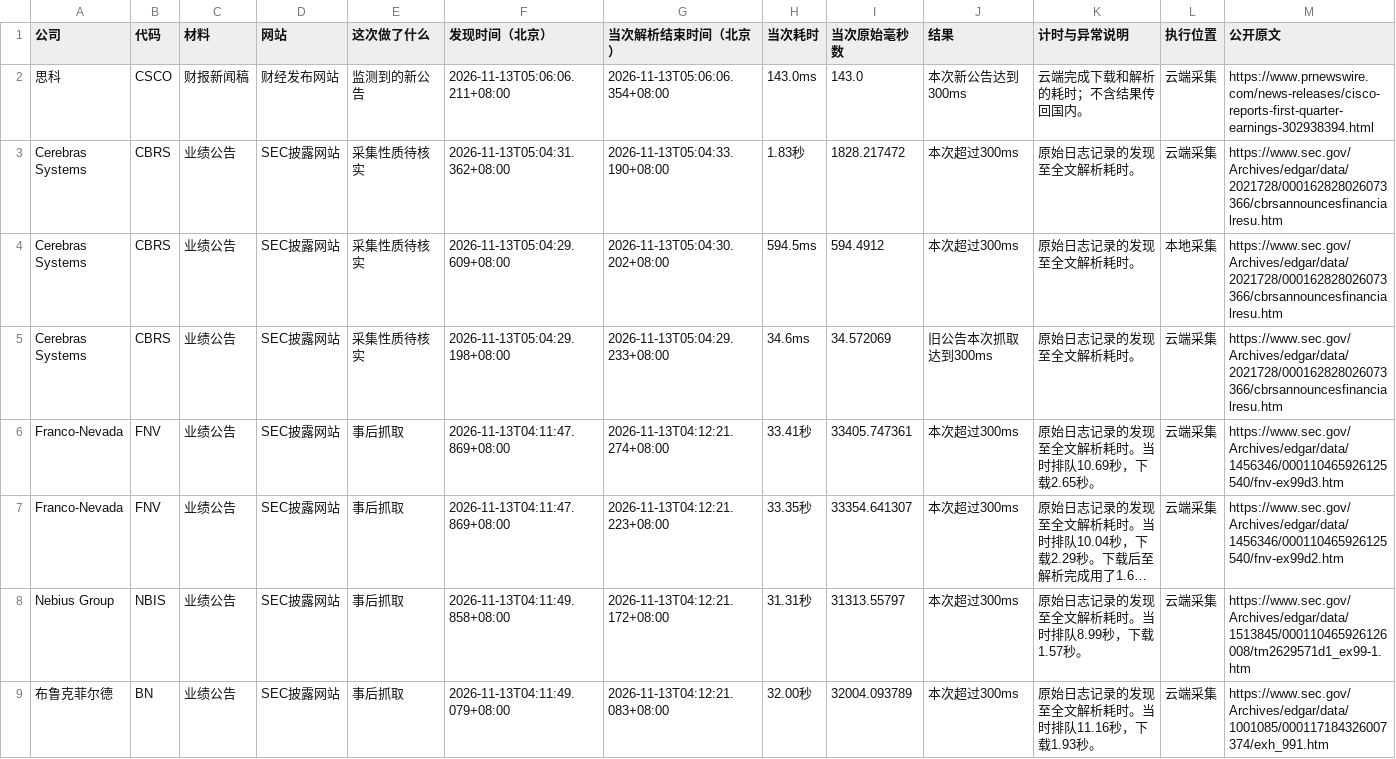
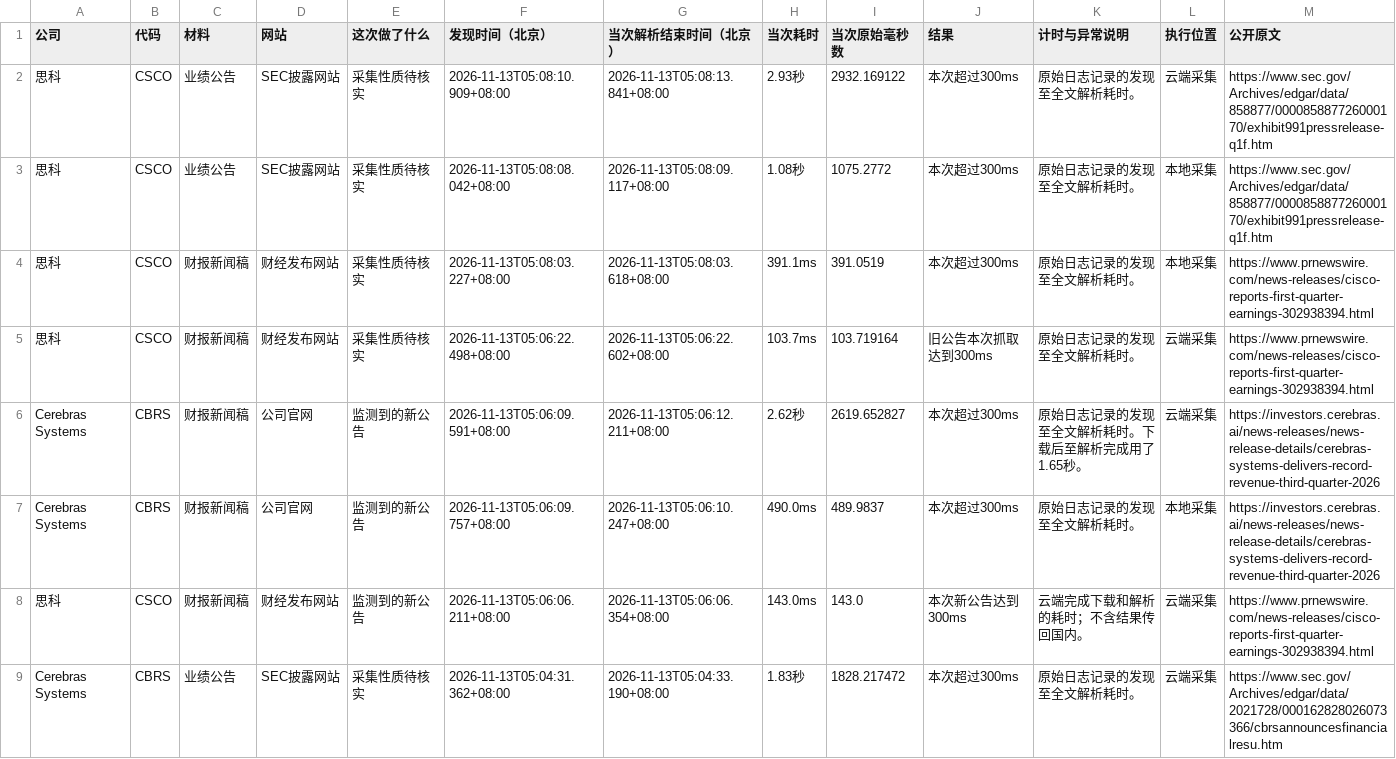
Before and after one commit to leavedrop/leavedrop.github.io, a CSV file: earnings-progress/files/logs/originals.csv, drawn as a sheet; only a part is shown; the shorter side is filled out with more unchanged rows; long unchanged cells end in …; rows hold the shown columns only; the diff names each change by its address in the sheet, - before the commit and + after, or states it on an @@ line.

Commit message:
Update public progress snapshot 2026-11-13T05:12:22.887+08:00

```diff
--- a/earnings-progress/files/logs/originals.csv
+++ b/earnings-progress/files/logs/originals.csv
+row 2: 思科 | CSCO | 业绩公告 | SEC披露网站 | 采集性质待核实 | 2026-11-13T05:08:10.909+08:00 | 2026-11-13T05:08:13.841+08:00 | 2.93秒 | 2932.169122 | 本次超过300ms | 原始日志记录的发现至全文解析耗时。 | 云端采集 | https://www.sec.gov/Archives/edgar/data/858877/000085887726000170/exhibit991pressrelease-q1f.htm
+row 3: 思科 | CSCO | 业绩公告 | SEC披露网站 | 采集性质待核实 | 2026-11-13T05:08:08.042+08:00 | 2026-11-13T05:08:09.117+08:00 | 1.08秒 | 1075.2772 | 本次超过300ms | 原始日志记录的发现至全文解析耗时。 | 本地采集 | https://www.sec.gov/Archives/edgar/data/858877/000085887726000170/exhibit991pressrelease-q1f.htm
+row 4: 思科 | CSCO | 财报新闻稿 | 财经发布网站 | 采集性质待核实 | 2026-11-13T05:08:03.227+08:00 | 2026-11-13T05:08:03.618+08:00 | 391.1ms | 391.0519 | 本次超过300ms | 原始日志记录的发现至全文解析耗时。 | 本地采集 | https://www.prnewswire.com/news-releases/cisco-reports-first-quarter-earnings-302938394.html
+row 5: 思科 | CSCO | 财报新闻稿 | 财经发布网站 | 采集性质待核实 | 2026-11-13T05:06:22.498+08:00 | 2026-11-13T05:06:22.602+08:00 | 103.7ms | 103.719164 | 旧公告本次抓取达到300ms | 原始日志记录的发现至全文解析耗时。 | 云端采集 | https://www.prnewswire.com/news-releases/cisco-reports-first-quarter-earnings-302938394.html
+row 6: Cerebras Systems | CBRS | 财报新闻稿 | 公司官网 | 监测到的新公告 | 2026-11-13T05:06:09.591+08:00 | 2026-11-13T05:06:12.211+08:00 | 2.62秒 | 2619.652827 | 本次超过300ms | 原始日志记录的发现至全文解析耗时。下载后至解析完成用了1.65秒。 | 云端采集 | https://investors.cerebras.ai/news-releases/news-release-details/cerebras-systems-delivers-record-revenue-third-quarter-2026
+row 7: Cerebras Systems | CBRS | 财报新闻稿 | 公司官网 | 监测到的新公告 | 2026-11-13T05:06:09.757+08:00 | 2026-11-13T05:06:10.247+08:00 | 490.0ms | 489.9837 | 本次超过300ms | 原始日志记录的发现至全文解析耗时。 | 本地采集 | https://investors.cerebras.ai/news-releases/news-release-details/cerebras-systems-delivers-record-revenue-third-quarter-2026
```
Also changed, not shown: earnings-progress/files/logs/CBRS.csv, earnings-progress/files/logs/CSCO.csv, 9 other files.
